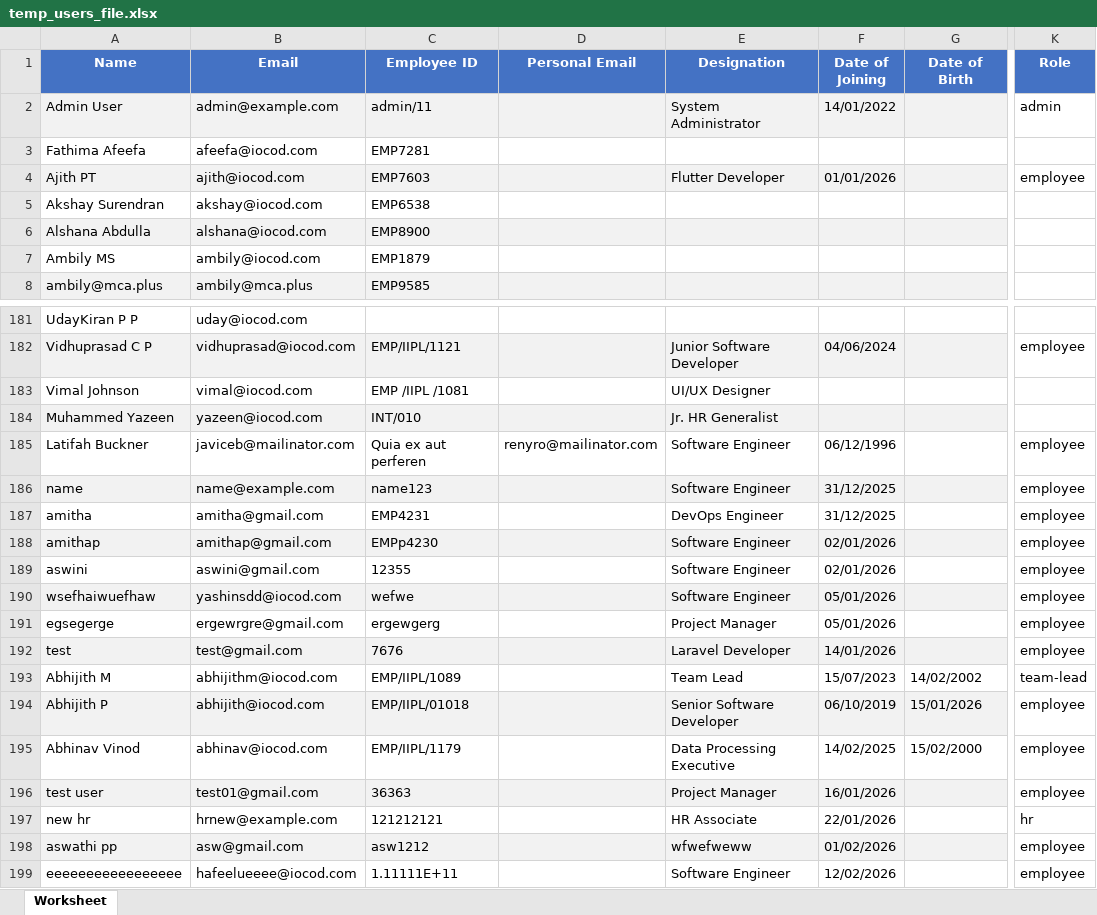
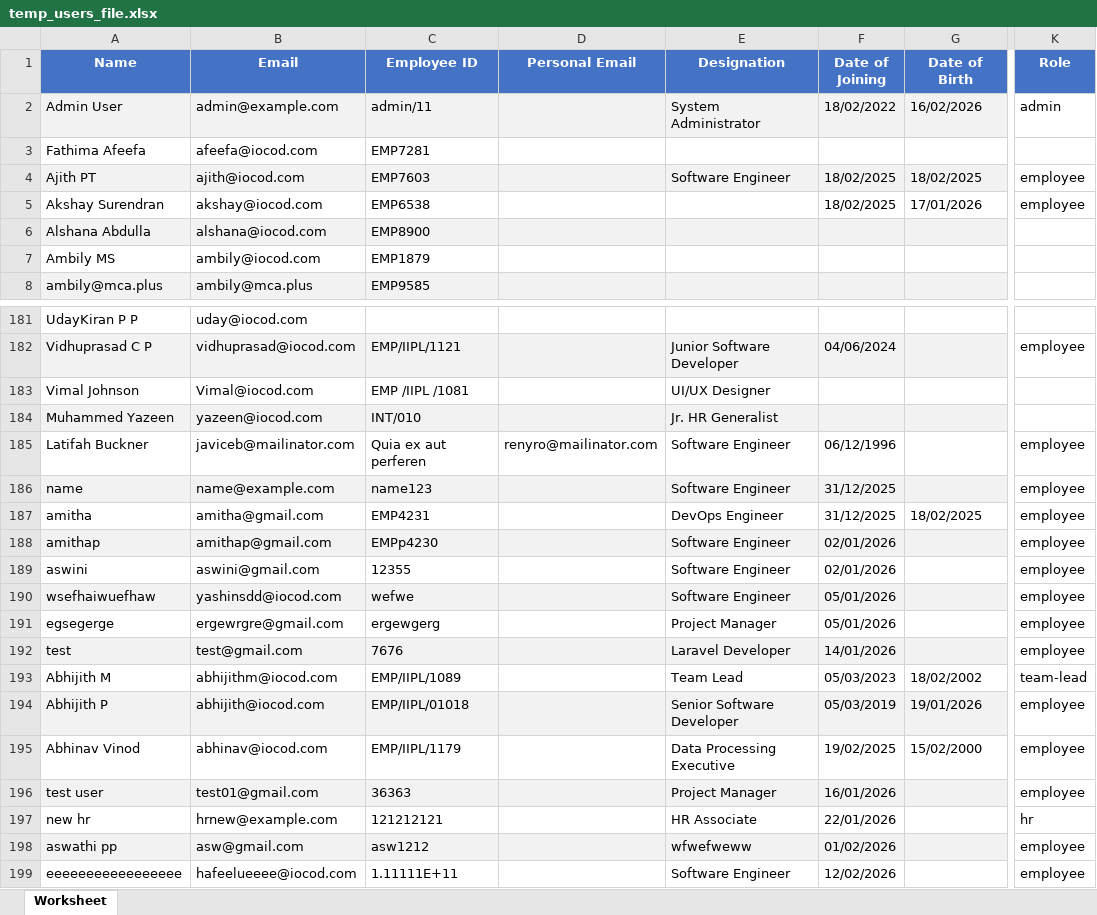
Before and after one commit to Amruthaks2002/OrganizePlaywright, an Excel workbook: temp_users_file.xlsx, sheet Worksheet, drawn as a sheet; only a part is shown, gaps mark what is left out; values as stored, in another font and other column widths than the file's, no borders; the diff covers the shown part only; the diff names each change by its address in the sheet, - before the commit and + after, or states it on an @@ line.

```diff
--- a/temp_users_file.xlsx (sheet Worksheet)
+++ b/temp_users_file.xlsx (sheet Worksheet)
-F2 (Date of Joining): 14/01/2022
+F2 (Date of Joining): 18/02/2022
-G2 (Date of Birth): (empty)
+G2 (Date of Birth): 16/02/2026
-E4 (Designation): Flutter Developer
+E4 (Designation): Software Engineer
-F4 (Date of Joining): 01/01/2026
+F4 (Date of Joining): 18/02/2025
-G4 (Date of Birth): (empty)
+G4 (Date of Birth): 18/02/2025
-F5 (Date of Joining): (empty)
+F5 (Date of Joining): 18/02/2025
-G5 (Date of Birth): (empty)
+G5 (Date of Birth): 17/01/2026
-K5 (Role): (empty)
+K5 (Role): employee
-B183 (Email): vimal@iocod.com
+B183 (Email): Vimal@iocod.com
-G187 (Date of Birth): (empty)
+G187 (Date of Birth): 18/02/2025
-F193 (Date of Joining): 15/07/2023
+F193 (Date of Joining): 05/03/2023
-G193 (Date of Birth): 14/02/2002
+G193 (Date of Birth): 18/02/2002
-F194 (Date of Joining): 06/10/2019
+F194 (Date of Joining): 05/03/2019
-G194 (Date of Birth): 15/01/2026
+G194 (Date of Birth): 19/01/2026
-F195 (Date of Joining): 14/02/2025
+F195 (Date of Joining): 19/02/2025
```
Also changed, not shown: 6 added rows and 18 edited cells elsewhere in this sheet, 12 other files.
